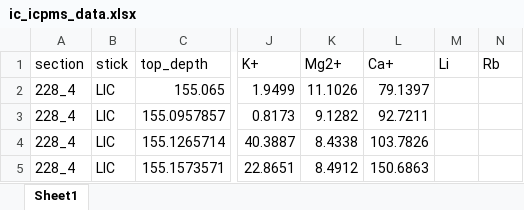
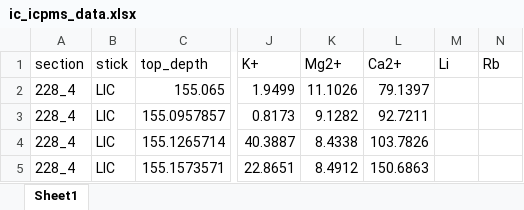
Before and after one commit to liamkirkpatrick/alhic1901_deeplayering, an Excel workbook: data/sampling/ic_icpms/ic_icpms_data.xlsx, sheet Sheet1, drawn as a sheet; only a part is shown, gaps mark what is left out; values as stored, in another font and other column widths than the file's, no borders; the diff names each change by its address in the sheet, - before the commit and + after, or states it on an @@ line.

```diff
--- a/data/sampling/ic_icpms/ic_icpms_data.xlsx (sheet Sheet1)
+++ b/data/sampling/ic_icpms/ic_icpms_data.xlsx (sheet Sheet1)
-L1: Ca+
+L1: Ca2+
```
Also changed, not shown: data/sampling/metadata.xlsx, data/sampling/units.xlsx, 7 other files.
